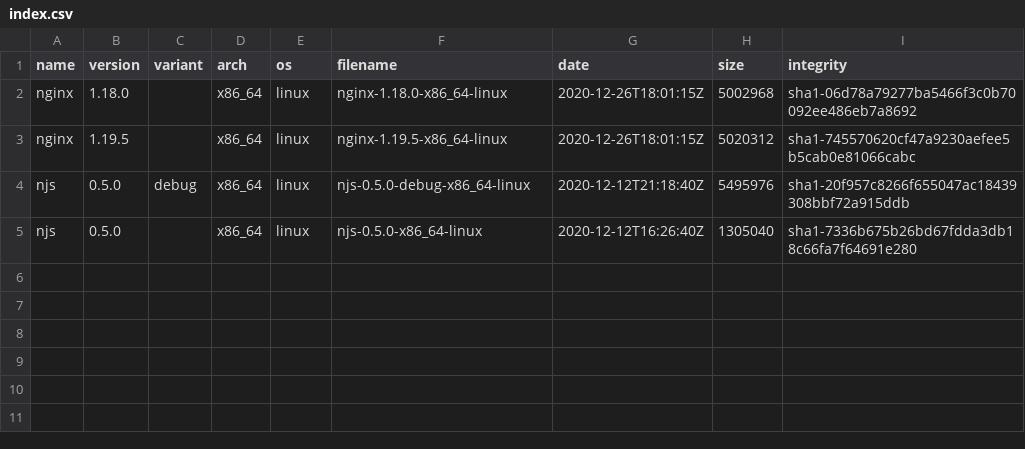
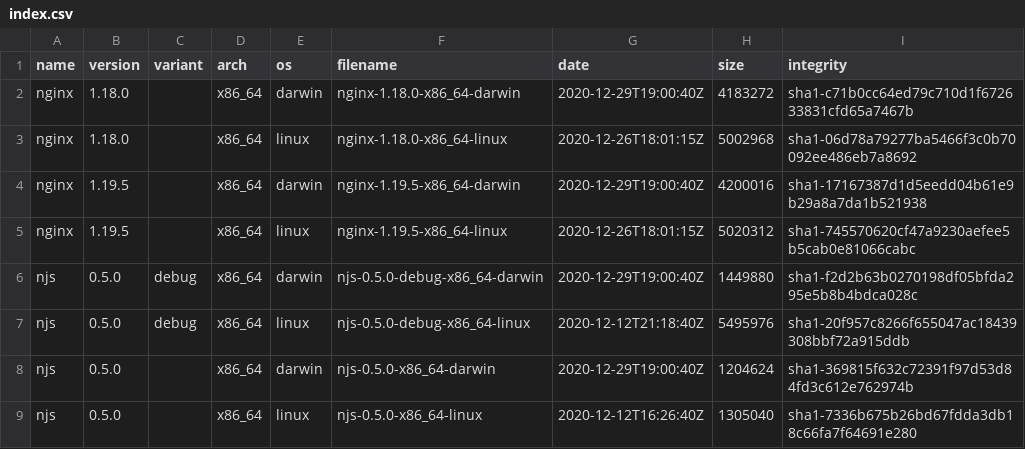
Before and after one commit to jirutka/nginx-binaries, a CSV file: index.csv, drawn as a sheet; the diff names each change by its address in the sheet, - before the commit and + after, or states it on an @@ line.

```diff
--- a/index.csv
+++ b/index.csv
+row 2: nginx | 1.18.0 |  | x86_64 | darwin | nginx-1.18.0-x86_64-darwin | 2020-12-29T19:00:40Z | 4183272 | sha1-c71b0cc64ed79c710d1f672633831cfd65a7467b
+row 4: nginx | 1.19.5 |  | x86_64 | darwin | nginx-1.19.5-x86_64-darwin | 2020-12-29T19:00:40Z | 4200016 | sha1-17167387d1d5eedd04b61e9b29a8a7da1b521938
+row 6: njs | 0.5.0 | debug | x86_64 | darwin | njs-0.5.0-debug-x86_64-darwin | 2020-12-29T19:00:40Z | 1449880 | sha1-f2d2b63b0270198df05bfda295e5b8b4bdca028c
+row 8: njs | 0.5.0 |  | x86_64 | darwin | njs-0.5.0-x86_64-darwin | 2020-12-29T19:00:40Z | 1204624 | sha1-369815f632c72391f97d53d84fd3c612e762974b
```
Also changed, not shown: 10 other files.
